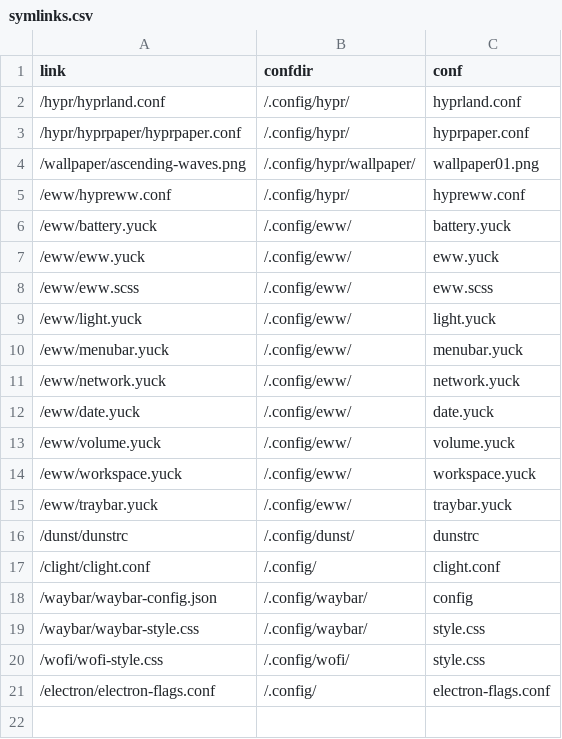
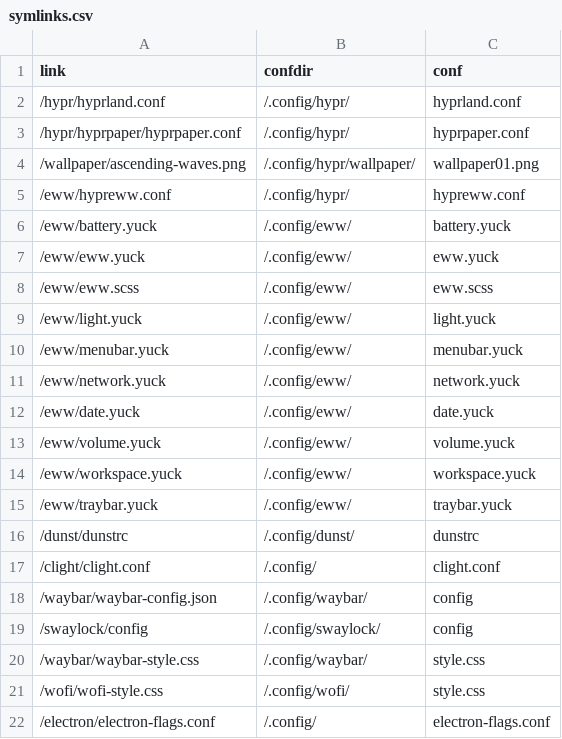
Before and after one commit to Indyandie/harroz, a CSV file: symlinks.csv, drawn as a sheet.

Commit message:
hypr(conf): bind swaylock

```diff
--- a/symlinks.csv
+++ b/symlinks.csv
@@ -18,2 +18,3 @@ link,confdir,conf
 /waybar/waybar-config.json,/.config/waybar/,config
+/swaylock/config,/.config/swaylock/,config
 /waybar/waybar-style.css,/.config/waybar/,style.css
```
Also changed, not shown: 2 other files.
